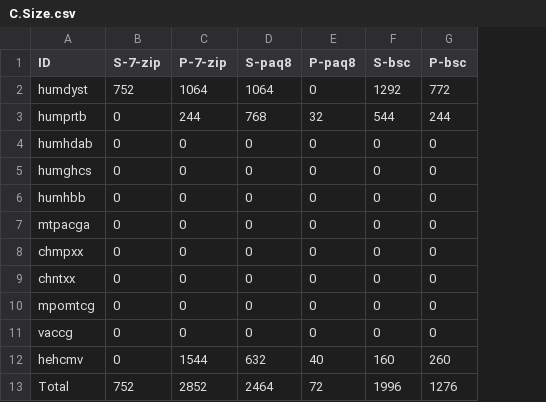
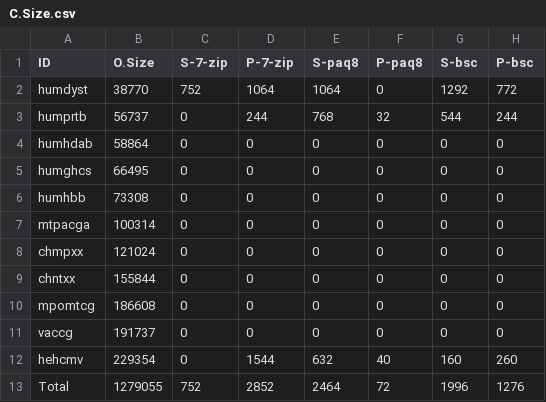
Before and after one commit to ChakrabortyDiya/mgc, a CSV file: data/Result_data/result_less_repetitive_small_genomes_raw/results/C.Size.csv, drawn as a sheet; only a part is shown; the diff names each change by its address in the sheet, - before the commit and + after, or states it on an @@ line.

```diff
--- a/data/Result_data/result_less_repetitive_small_genomes_raw/results/C.Size.csv
+++ b/data/Result_data/result_less_repetitive_small_genomes_raw/results/C.Size.csv
+column B (O.Size), rows 2-13: 38770 | 56737 | 58864 | 66495 | 73308 | 100314 | 121024 | 155844 | 186608 | 191737 | 229354 | 1279055
```
Also changed, not shown: rlr_small_genomes_raw_results_export.csv, 13 other files.
